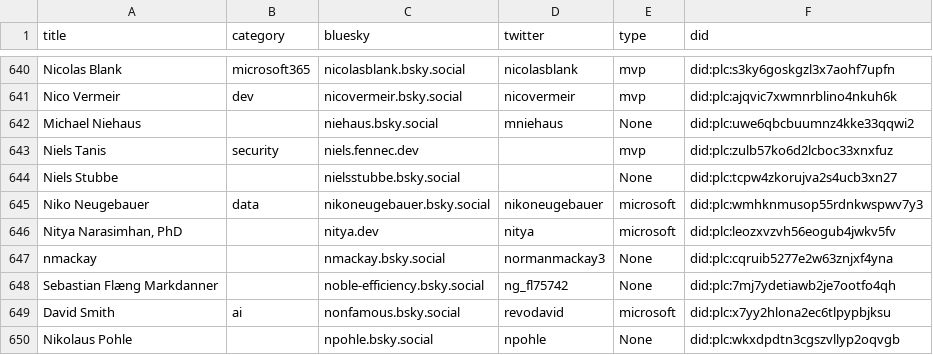
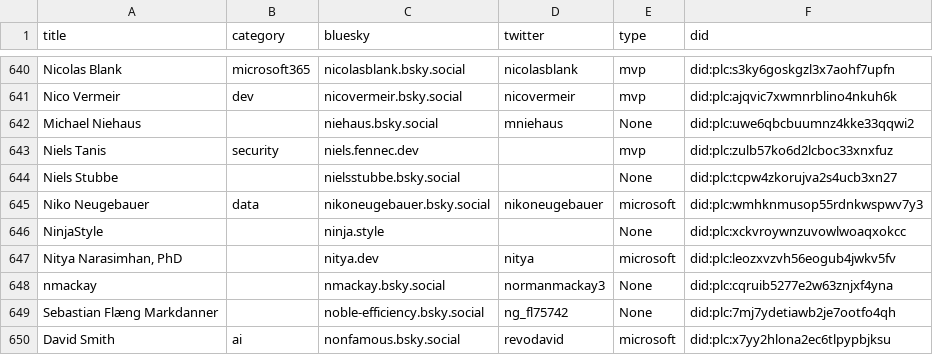
Before and after one commit to merill/bluesky, a CSV file: website/static/profiles.csv, drawn as a sheet; only a part is shown, gaps mark what is left out; the shorter side is filled out with more unchanged rows; the diff names each change by its address in the sheet, - before the commit and + after, or states it on an @@ line.

```diff
--- a/website/static/profiles.csv
+++ b/website/static/profiles.csv
+row 646: NinjaStyle |  | ninja.style |  | None | did:plc:xckvroywnzuvowlwoaqxokcc
```
Also changed, not shown: 1 other file.
